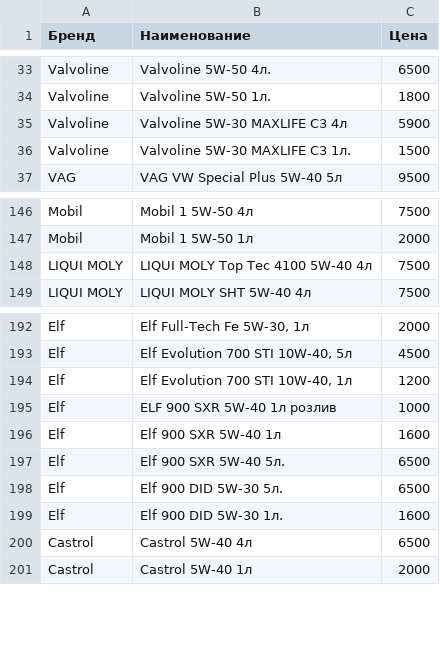
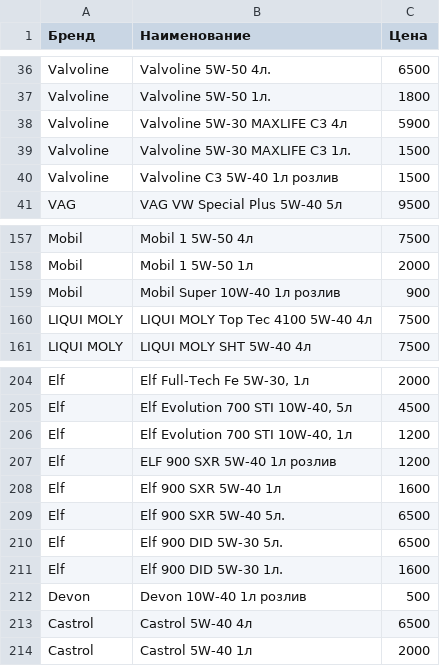
Before and after one commit to andrejcredo-byte/shell39, a CSV file: public/prices.csv, drawn as a sheet; only a part is shown, gaps mark what is left out; the diff covers the shown part only.

```diff
--- a/public/prices.csv
+++ b/public/prices.csv
@@ -36,2 +39,3 @@ Valvoline,Valvoline 5W-30 MAXLIFE C3 4л,5900
 Valvoline,Valvoline 5W-30 MAXLIFE C3 1л.,1500
+Valvoline,Valvoline C3 5W-40 1л розлив,1500
 VAG,VAG VW Special Plus 5W-40 5л,9500
@@ -147,2 +158,3 @@ Mobil,Mobil 1 5W-50 4л,7500
 Mobil,Mobil 1 5W-50 1л,2000
+Mobil,Mobil Super 10W-40 1л розлив,900
 LIQUI MOLY,LIQUI MOLY Top Tec 4100 5W-40 4л,7500
@@ -194,3 +206,3 @@ Elf,"Elf Evolution 700 STI 10W-40, 5л",4500
 Elf,"Elf Evolution 700 STI 10W-40, 1л",1200
-Elf,ELF 900 SXR 5W-40 1л розлив,1000
+Elf,ELF 900 SXR 5W-40 1л розлив,1200
 Elf,Elf 900 SXR 5W-40 1л,1600
@@ -199,2 +211,3 @@ Elf,Elf 900 DID 5W-30 5л.,6500
 Elf,Elf 900 DID 5W-30 1л.,1600
+Devon,Devon 10W-40 1л розлив,500
 Castrol,Castrol 5W-40 4л,6500
```
Also changed, not shown: 12 added rows and 2 removed rows elsewhere in this file, 2 other files.
